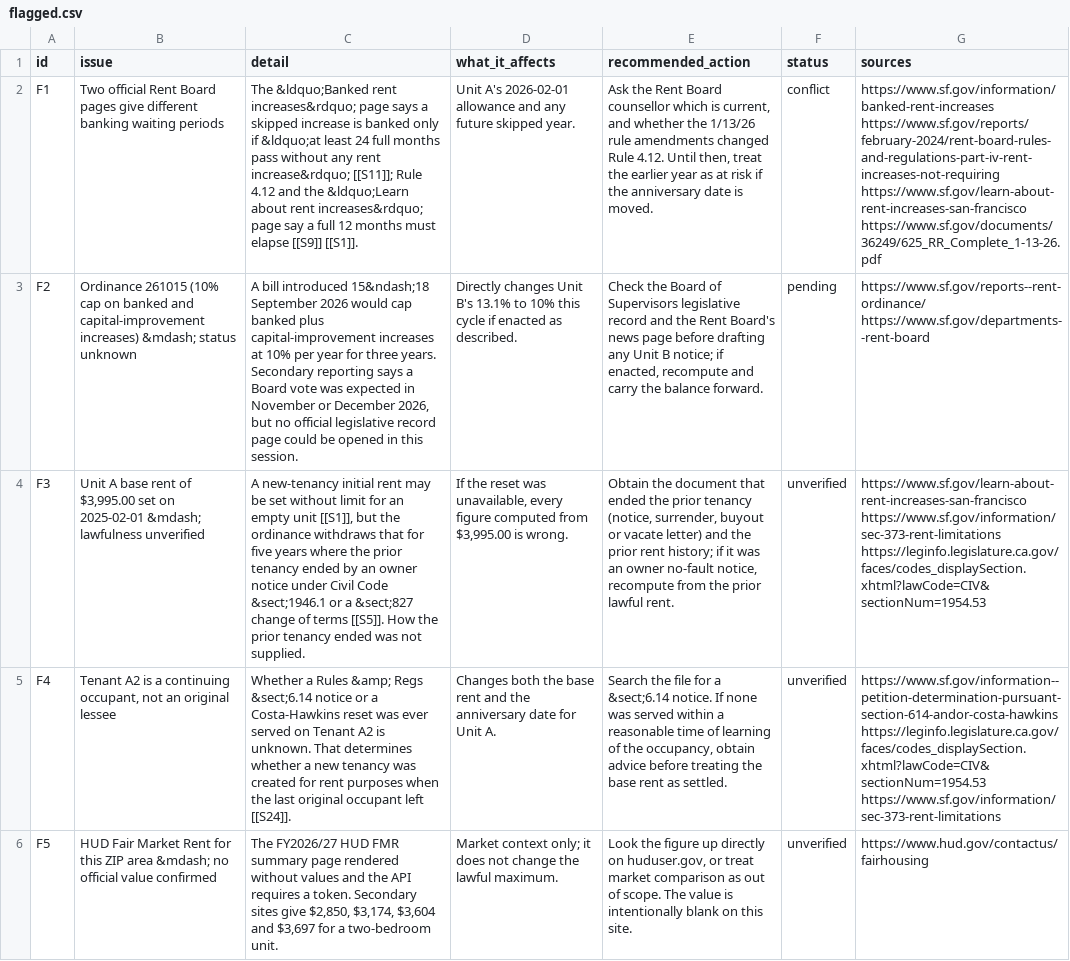
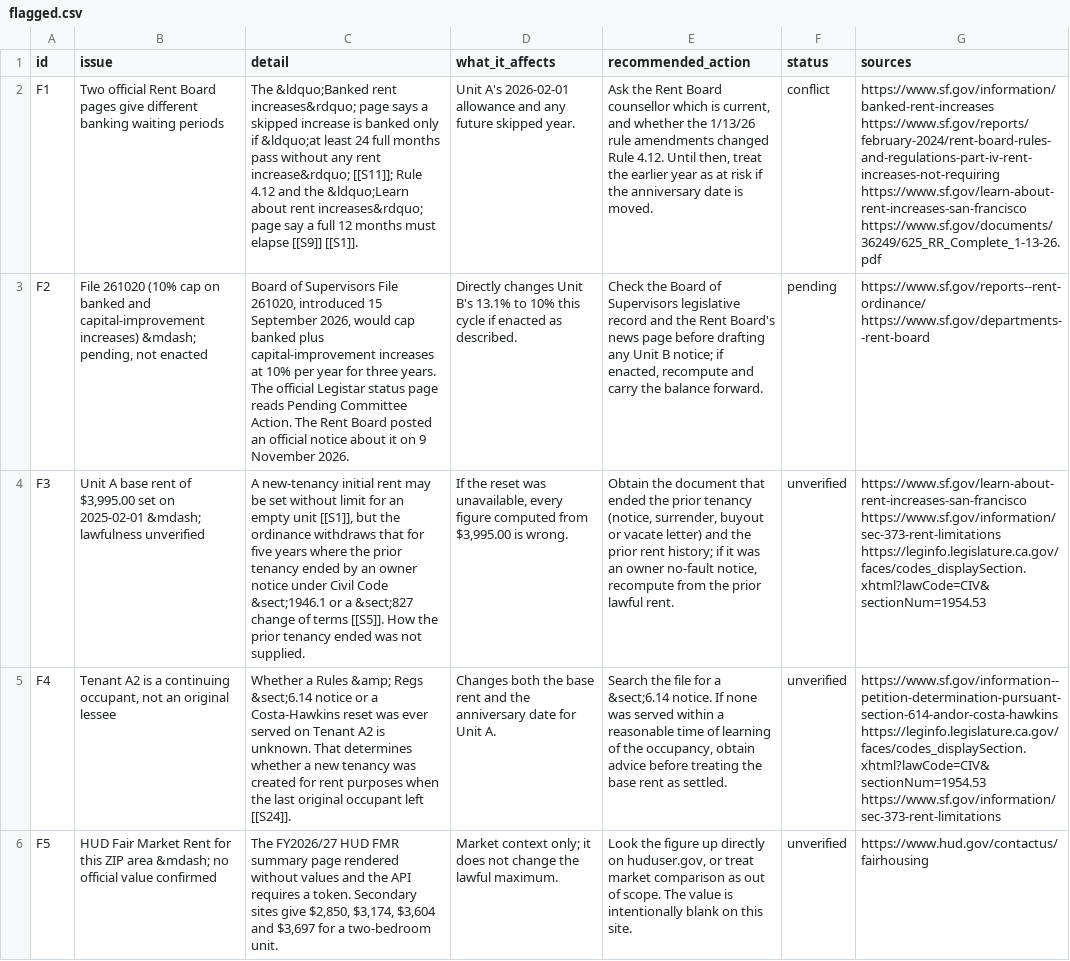
Before and after one commit to kanlerxz87-cyber/RentincreaseSF5, a CSV file: data/flagged.csv, drawn as a sheet; only a part is shown; the diff names each change by its address in the sheet, - before the commit and + after, or states it on an @@ line.

```diff
--- a/data/flagged.csv
+++ b/data/flagged.csv
-B3 (issue): Ordinance 261015 (10% cap on banked and capital-improvement increases) &mdash; status unknown
+B3 (issue): File 261020 (10% cap on banked and capital-improvement increases) &mdash; pending, not enacted
-C3 (detail): A bill introduced 15&ndash;18 September 2026 would cap banked plus capital-improvement increases at 10% per year for three years. Secondary reporting says a Board vote was expected in November or December 2026, but no official legislative record page could be opened in this session.
+C3 (detail): Board of Supervisors File 261020, introduced 15 September 2026, would cap banked plus capital-improvement increases at 10% per year for three years. The official Legistar status page reads Pending Committee Action. The Rent Board posted an official notice about it on 9 November 2026.
```
Also changed, not shown: data/verified-register.csv, site/data/verified-register.csv, 45 other files.
